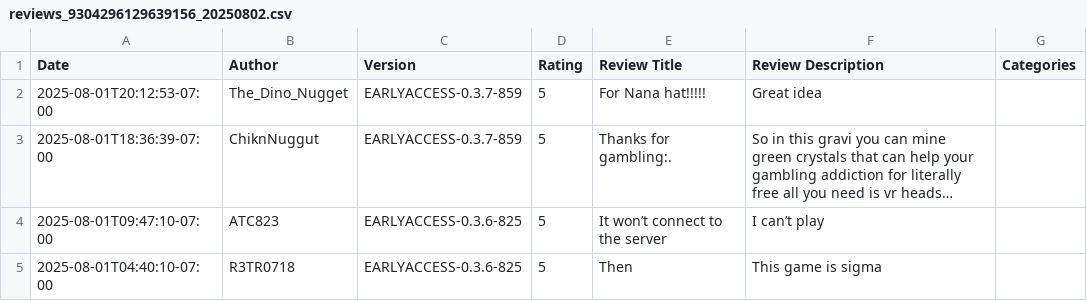
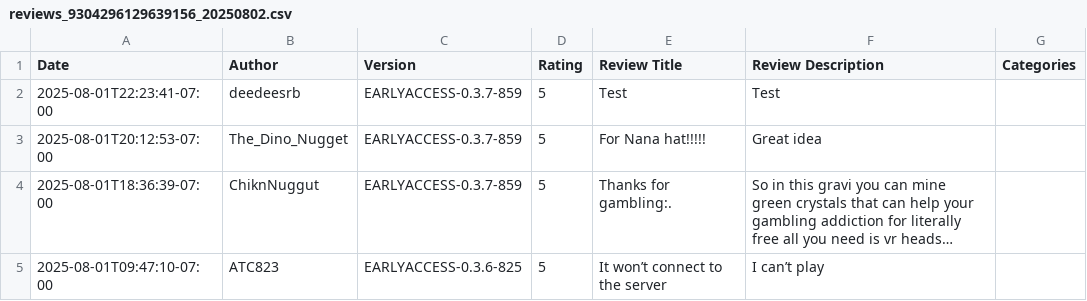
Before and after one commit to WideGameStudio/gravi, a CSV file: reviews/reviews_9304296129639156_20250802.csv, drawn as a sheet; only a part is shown; the shorter side is filled out with more unchanged rows; long unchanged cells end in …; the diff names each change by its address in the sheet, - before the commit and + after, or states it on an @@ line.

Commit message:
Update reviews_9304296129639156_20250802.csv

```diff
--- a/reviews/reviews_9304296129639156_20250802.csv
+++ b/reviews/reviews_9304296129639156_20250802.csv
+row 2: 2025-08-01T22:23:41-07:00 | deedeesrb | EARLYACCESS-0.3.7-859 | 5 | Test | Test
```
